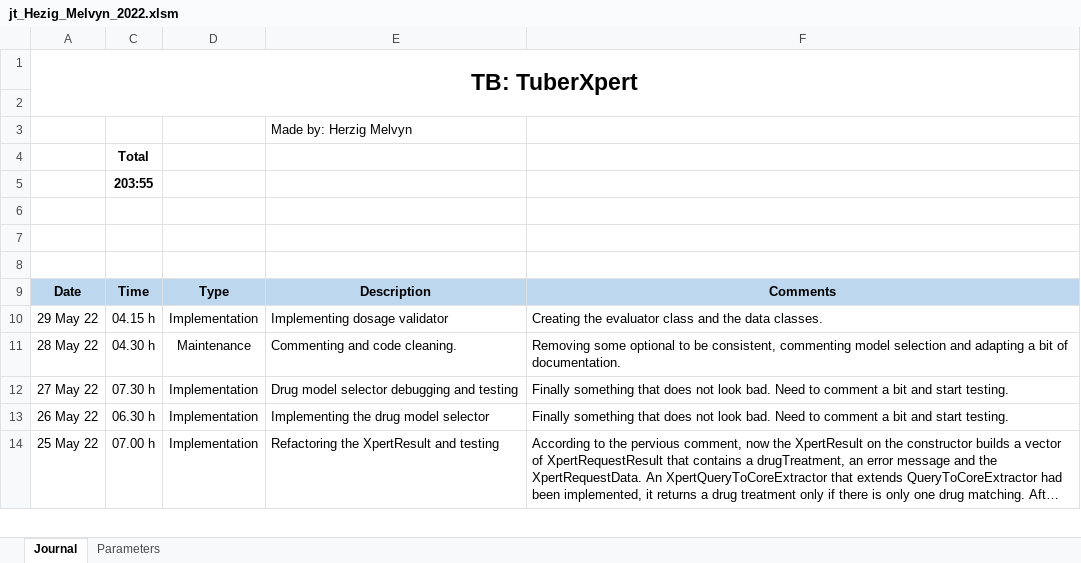
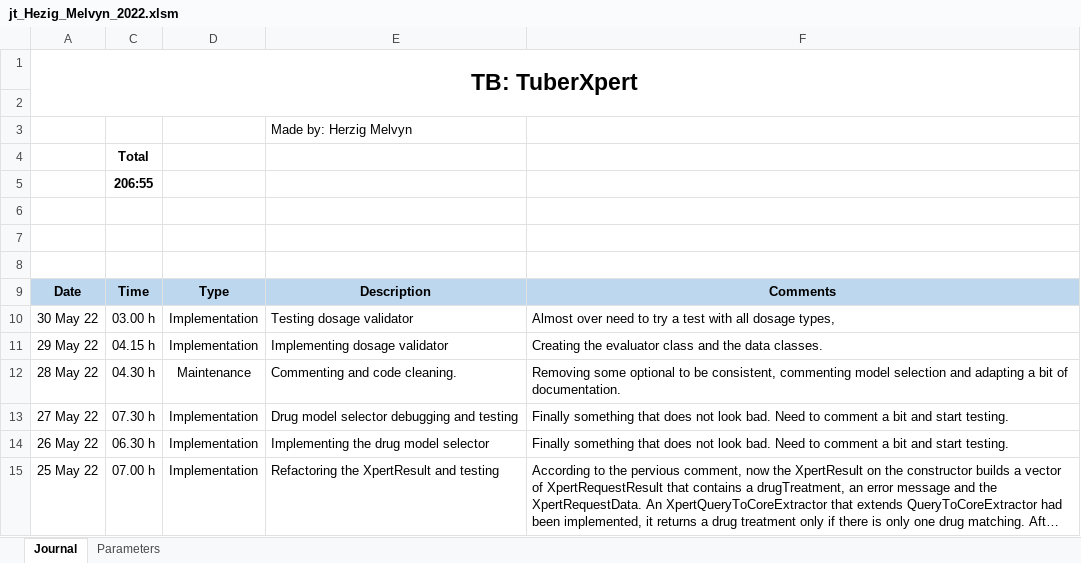
Before and after one commit to MelvynHerzig/2022-herzig, an Excel workbook: publi/jt_Hezig_Melvyn_2022.xlsm, sheet Journal, drawn as a sheet; only a part is shown; long unchanged cells end in …; values as stored, in another font and other column widths than the file's, no borders; charts and pictures not drawn; the diff names each change by its address in the sheet, - before the commit and + after, or states it on an @@ line.

Commit message:
Dose validator testing
Left to test that every dosage type works

```diff
--- a/publi/jt_Hezig_Melvyn_2022.xlsm (sheet Journal)
+++ b/publi/jt_Hezig_Melvyn_2022.xlsm (sheet Journal)
-C5: 203:55
+C5: 206:55
+row 10: 30 May 22 | 03.00 h | Implementation | Testing dosage validator | Almost over need to try a test with all dosage types,
```
Also changed, not shown: hidden cells, 10 other files.
